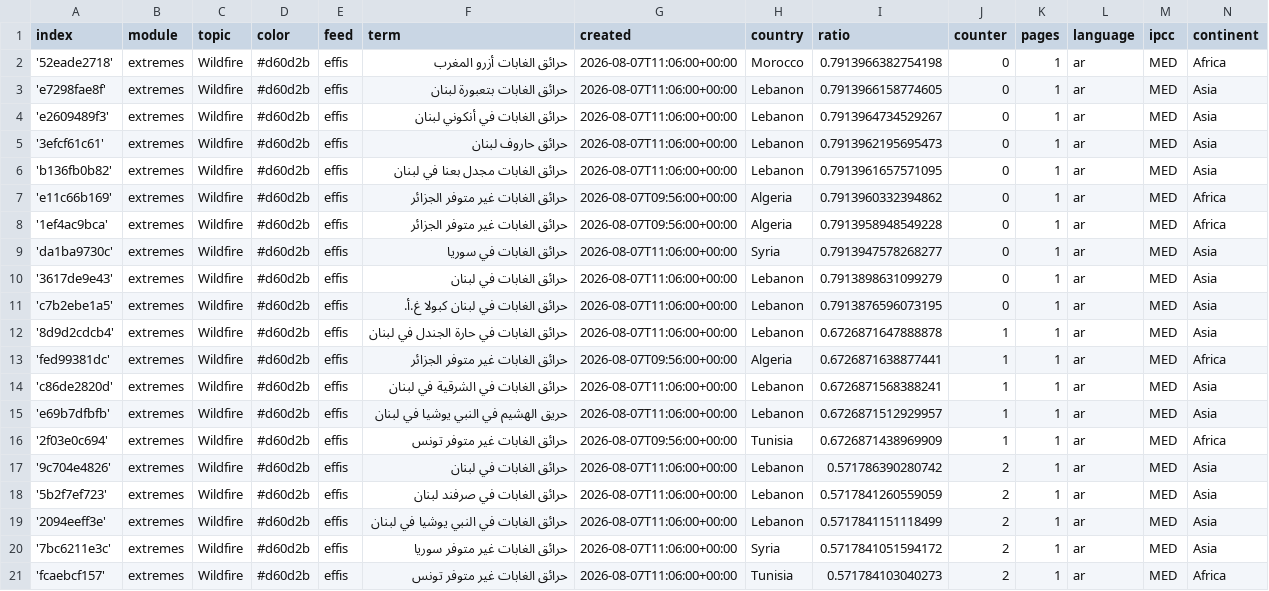
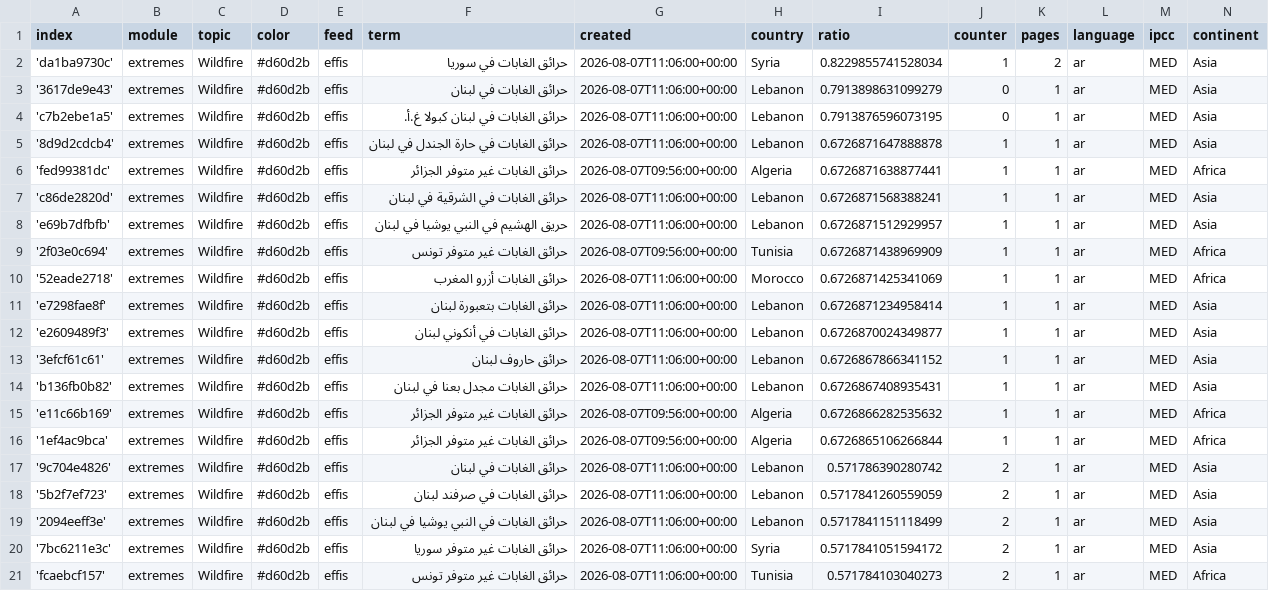
Before and after one commit to MarcoL95-News25/ArabianExtremes, a CSV file: terms.csv, drawn as a sheet; only a part is shown.

```diff
--- a/terms.csv
+++ b/terms.csv
@@ -1,10 +1,3 @@
 index,module,topic,color,feed,term,created,country,ratio,counter,pages,language,ipcc,continent
-'52eade2718',extremes,Wildfire,#d60d2b,effis,حرائق الغابات أزرو المغرب,2026-08-07T11:06:00+00:00,Morocco,0.7913966382754198,0,1,ar,MED,Africa
-'e7298fae8f',extremes,Wildfire,#d60d2b,effis,حرائق الغابات بتعبورة لبنان,2026-08-07T11:06:00+00:00,Lebanon,0.7913966158774605,0,1,ar,MED,Asia
-'e2609489f3',extremes,Wildfire,#d60d2b,effis,حرائق الغابات في أنكوني لبنان,2026-08-07T11:06:00+00:00,Lebanon,0.7913964734529267,0,1,ar,MED,Asia
-'3efcf61c61',extremes,Wildfire,#d60d2b,effis,حرائق حاروف لبنان,2026-08-07T11:06:00+00:00,Lebanon,0.7913962195695473,0,1,ar,MED,Asia
-'b136fb0b82',extremes,Wildfire,#d60d2b,effis,حرائق الغابات مجدل بعنا في لبنان,2026-08-07T11:06:00+00:00,Lebanon,0.7913961657571095,0,1,ar,MED,Asia
-'e11c66b169',extremes,Wildfire,#d60d2b,effis,حرائق الغابات غير متوفر الجزائر,2026-08-07T09:56:00+00:00,Algeria,0.7913960332394862,0,1,ar,MED,Africa
-'1ef4ac9bca',extremes,Wildfire,#d60d2b,effis,حرائق الغابات غير متوفر الجزائر,2026-08-07T09:56:00+00:00,Algeria,0.7913958948549228,0,1,ar,MED,Africa
-'da1ba9730c',extremes,Wildfire,#d60d2b,effis,حرائق الغابات في سوريا,2026-08-07T11:06:00+00:00,Syria,0.7913947578268277,0,1,ar,MED,Asia
+'da1ba9730c',extremes,Wildfire,#d60d2b,effis,حرائق الغابات في سوريا,2026-08-07T11:06:00+00:00,Syria,0.8229855741528034,1,2,ar,MED,Asia
 '3617de9e43',extremes,Wildfire,#d60d2b,effis,حرائق الغابات في لبنان,2026-08-07T11:06:00+00:00,Lebanon,0.7913898631099279,0,1,ar,MED,Asia
@@ -16,2 +9,9 @@ index,module,topic,color,feed,term,created,country,ratio,counter,pages,language,
 '2f03e0c694',extremes,Wildfire,#d60d2b,effis,حرائق الغابات غير متوفر تونس,2026-08-07T09:56:00+00:00,Tunisia,0.6726871438969909,1,1,ar,MED,Africa
+'52eade2718',extremes,Wildfire,#d60d2b,effis,حرائق الغابات أزرو المغرب,2026-08-07T11:06:00+00:00,Morocco,0.6726871425341069,1,1,ar,MED,Africa
+'e7298fae8f',extremes,Wildfire,#d60d2b,effis,حرائق الغابات بتعبورة لبنان,2026-08-07T11:06:00+00:00,Lebanon,0.6726871234958414,1,1,ar,MED,Asia
+'e2609489f3',extremes,Wildfire,#d60d2b,effis,حرائق الغابات في أنكوني لبنان,2026-08-07T11:06:00+00:00,Lebanon,0.6726870024349877,1,1,ar,MED,Asia
+'3efcf61c61',extremes,Wildfire,#d60d2b,effis,حرائق حاروف لبنان,2026-08-07T11:06:00+00:00,Lebanon,0.6726867866341152,1,1,ar,MED,Asia
+'b136fb0b82',extremes,Wildfire,#d60d2b,effis,حرائق الغابات مجدل بعنا في لبنان,2026-08-07T11:06:00+00:00,Lebanon,0.6726867408935431,1,1,ar,MED,Asia
+'e11c66b169',extremes,Wildfire,#d60d2b,effis,حرائق الغابات غير متوفر الجزائر,2026-08-07T09:56:00+00:00,Algeria,0.6726866282535632,1,1,ar,MED,Africa
+'1ef4ac9bca',extremes,Wildfire,#d60d2b,effis,حرائق الغابات غير متوفر الجزائر,2026-08-07T09:56:00+00:00,Algeria,0.6726865106266844,1,1,ar,MED,Africa
 '9c704e4826',extremes,Wildfire,#d60d2b,effis,حرائق الغابات في لبنان,2026-08-07T11:06:00+00:00,Lebanon,0.571786390280742,2,1,ar,MED,Asia
```
Also changed, not shown: cxsv/news_2026_08.csv.
